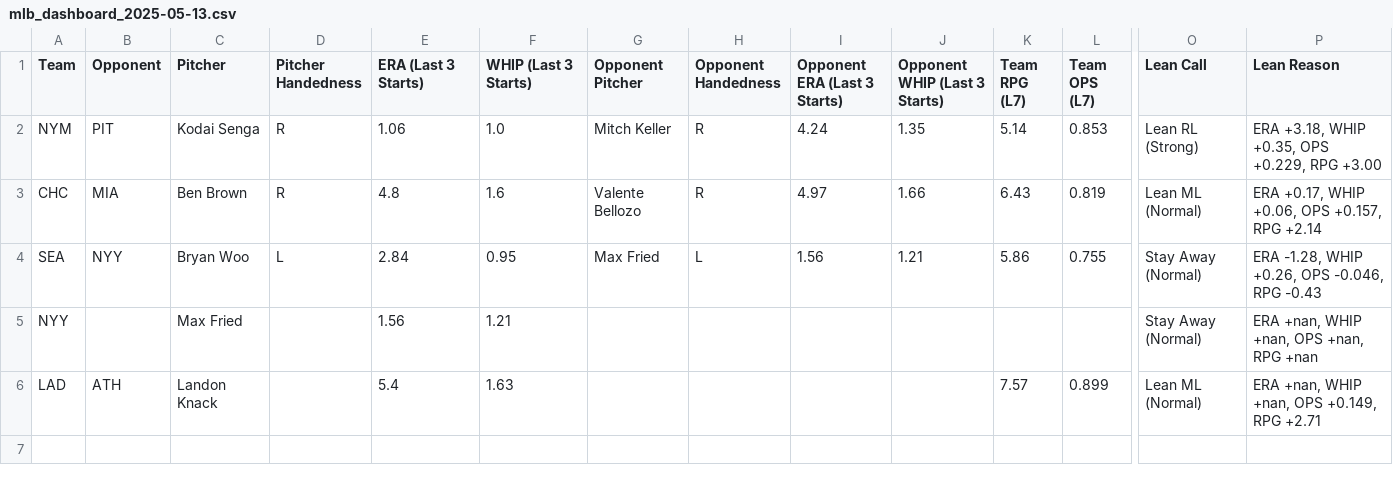
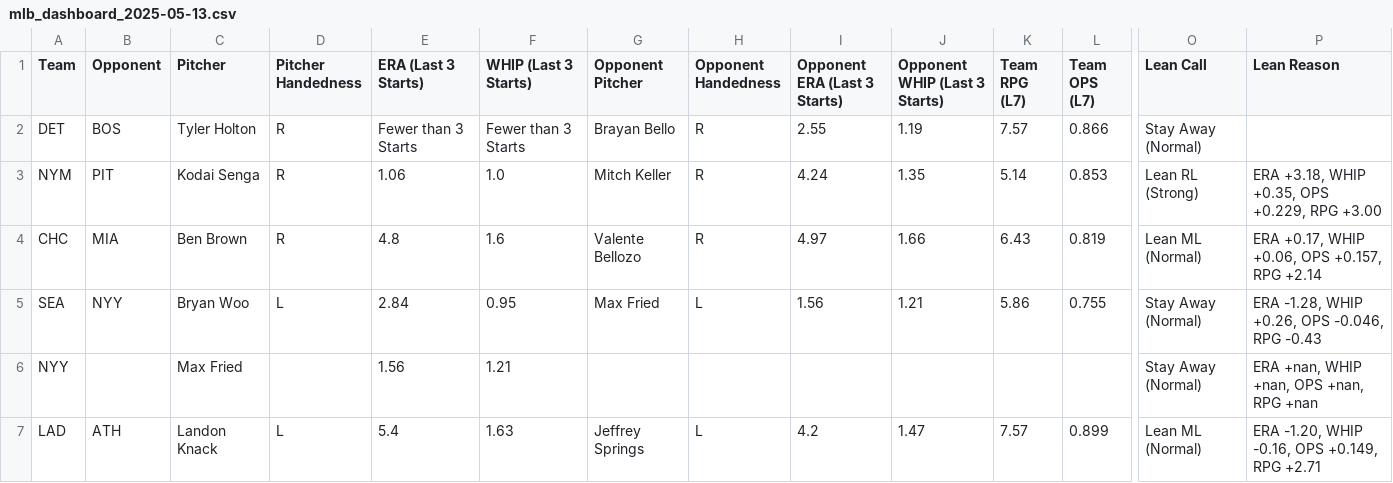
Before and after one commit to thebaiway/mlb, a CSV file: data/mlb_dashboard_2025-05-13.csv, drawn as a sheet; only a part is shown, gaps mark what is left out; addresses are those after the commit; rows hold the shown columns only; the diff names each change by its address in the sheet, - before the commit and + after, or states it on an @@ line.

```diff
--- a/data/mlb_dashboard_2025-05-13.csv
+++ b/data/mlb_dashboard_2025-05-13.csv
+row 2: DET | BOS | Tyler Holton | R | Fewer than 3 Starts | Fewer than 3 Starts | Brayan Bello | R | 2.55 | 1.19 | 7.57 | 0.866 | Stay Away (Normal)
-D7 (Pitcher Handedness): (empty)
+D7 (Pitcher Handedness): L
-G7 (Opponent Pitcher): (empty)
+G7 (Opponent Pitcher): Jeffrey Springs
-H7 (Opponent Handedness): (empty)
+H7 (Opponent Handedness): L
-I7 (Opponent ERA (Last 3 Starts)): (empty)
+I7 (Opponent ERA (Last 3 Starts)): 4.2
-J7 (Opponent WHIP (Last 3 Starts)): (empty)
+J7 (Opponent WHIP (Last 3 Starts)): 1.47
-P7 (Lean Reason): ERA +nan, WHIP +nan, OPS +0.149, RPG +2.71
+P7 (Lean Reason): ERA -1.20, WHIP -0.16, OPS +0.149, RPG +2.71
```
Also changed, not shown: data/bet_history.csv, 1 other file.
